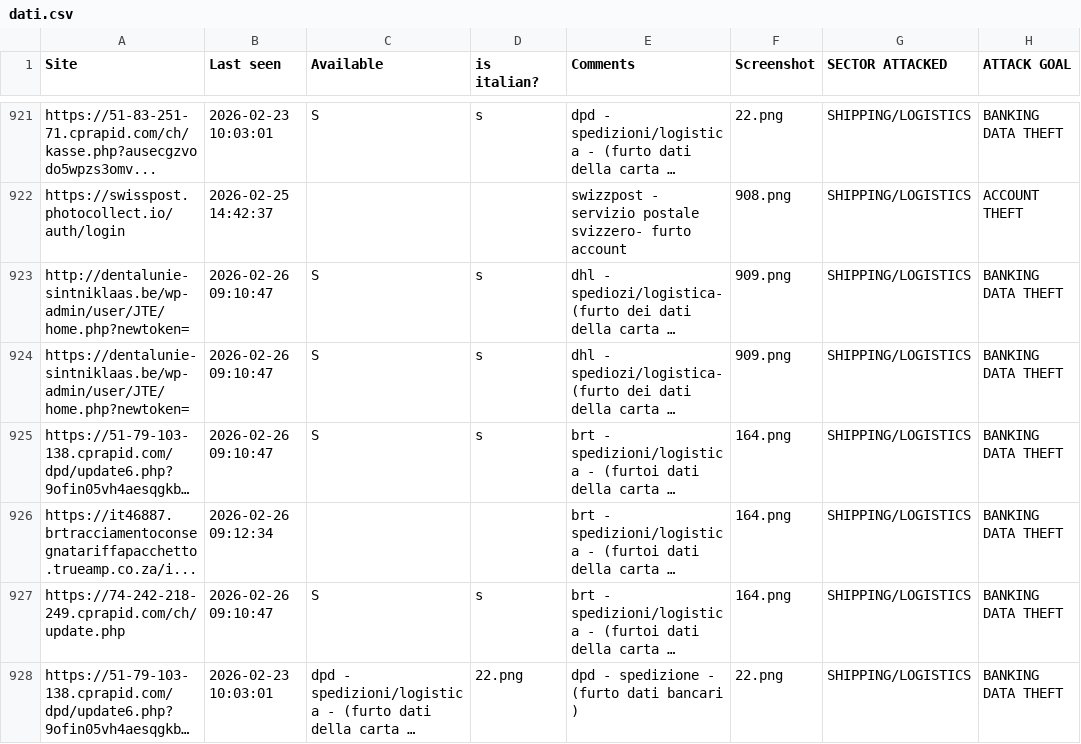
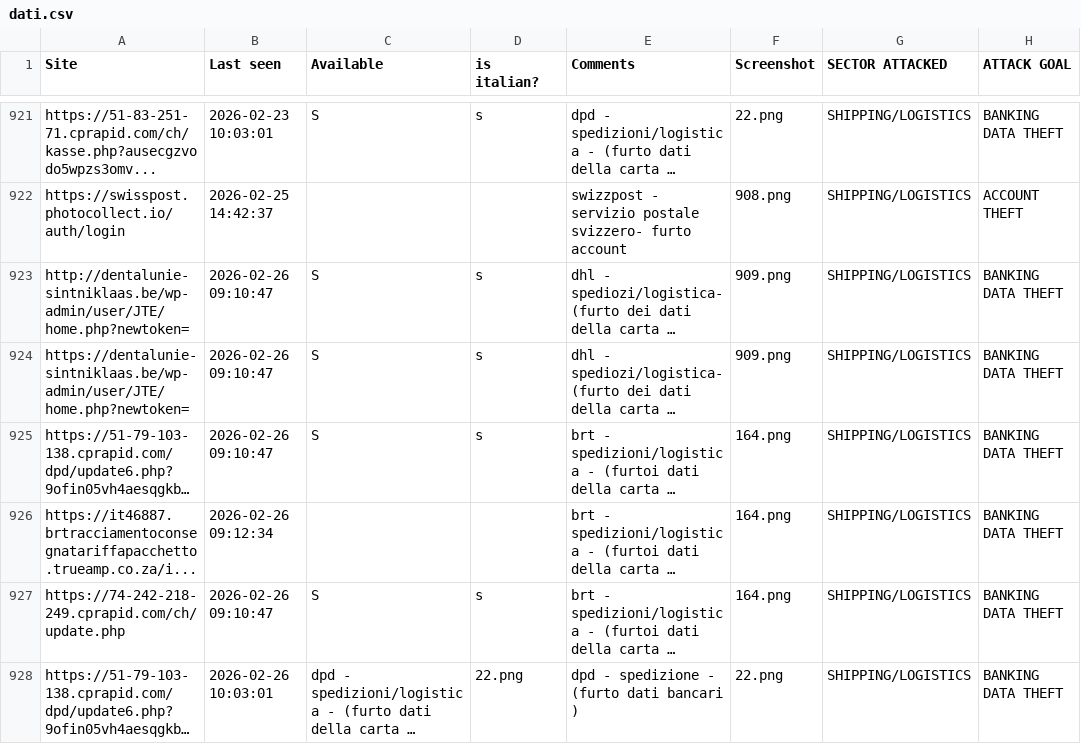
Before and after one commit to nimeo1988/social-dashboard, a CSV file: data/dati.csv, drawn as a sheet; only a part is shown, gaps mark what is left out; long unchanged cells end in …; the diff names each change by its address in the sheet, - before the commit and + after, or states it on an @@ line.

Commit message:
Add files via upload

```diff
--- a/data/dati.csv
+++ b/data/dati.csv
-B928 (Last seen): 2026-02-23 10:03:01
+B928 (Last seen): 2026-02-26 10:03:01
```
